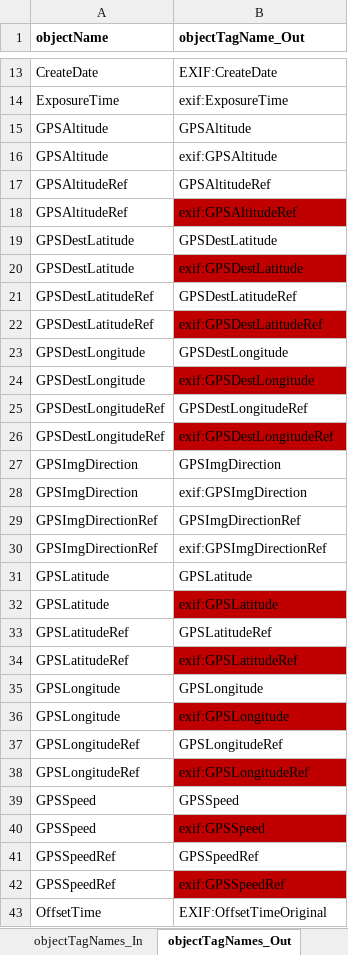
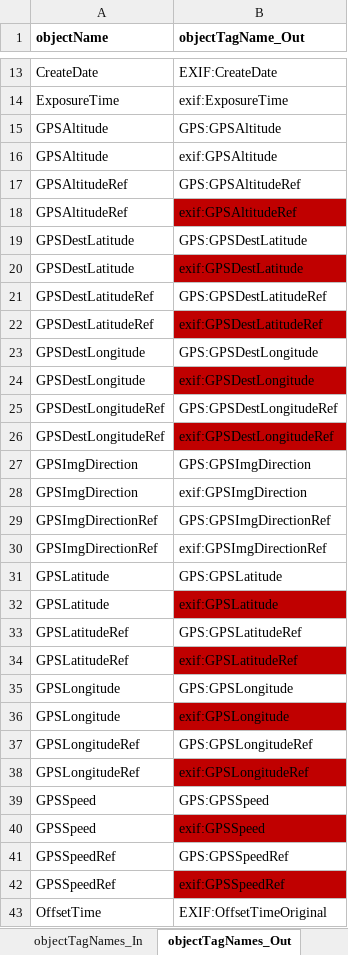
Before and after one commit to nemethviktor/GeoTagNinja, an Excel workbook: extraFiles/objectMapping.xlsm, sheet objectTagNames_Out, drawn as a sheet; only a part is shown, gaps mark what is left out; values as stored, in another font and other column widths than the file's, no borders; the diff names each change by its address in the sheet, - before the commit and + after, or states it on an @@ line.

```diff
--- a/extraFiles/objectMapping.xlsm (sheet objectTagNames_Out)
+++ b/extraFiles/objectMapping.xlsm (sheet objectTagNames_Out)
-B15 (objectTagName_Out): GPSAltitude
+B15 (objectTagName_Out): GPS:GPSAltitude
-B17 (objectTagName_Out): GPSAltitudeRef
+B17 (objectTagName_Out): GPS:GPSAltitudeRef
-B19 (objectTagName_Out): GPSDestLatitude
+B19 (objectTagName_Out): GPS:GPSDestLatitude
-B21 (objectTagName_Out): GPSDestLatitudeRef
+B21 (objectTagName_Out): GPS:GPSDestLatitudeRef
-B23 (objectTagName_Out): GPSDestLongitude
+B23 (objectTagName_Out): GPS:GPSDestLongitude
-B25 (objectTagName_Out): GPSDestLongitudeRef
+B25 (objectTagName_Out): GPS:GPSDestLongitudeRef
-B27 (objectTagName_Out): GPSImgDirection
+B27 (objectTagName_Out): GPS:GPSImgDirection
-B29 (objectTagName_Out): GPSImgDirectionRef
+B29 (objectTagName_Out): GPS:GPSImgDirectionRef
-B31 (objectTagName_Out): GPSLatitude
+B31 (objectTagName_Out): GPS:GPSLatitude
-B33 (objectTagName_Out): GPSLatitudeRef
+B33 (objectTagName_Out): GPS:GPSLatitudeRef
-B35 (objectTagName_Out): GPSLongitude
+B35 (objectTagName_Out): GPS:GPSLongitude
-B37 (objectTagName_Out): GPSLongitudeRef
+B37 (objectTagName_Out): GPS:GPSLongitudeRef
-B39 (objectTagName_Out): GPSSpeed
+B39 (objectTagName_Out): GPS:GPSSpeed
-B41 (objectTagName_Out): GPSSpeedRef
+B41 (objectTagName_Out): GPS:GPSSpeedRef
```
Also changed, not shown: sheet objectTagNames_In, 4 other files.
